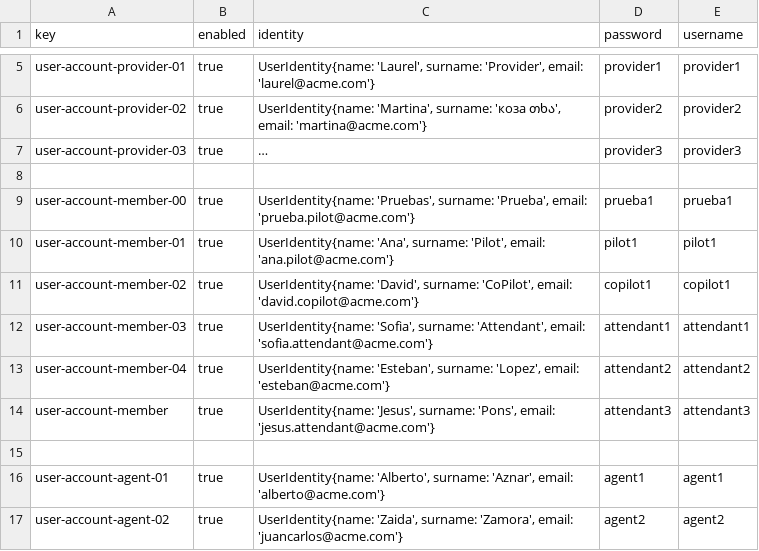
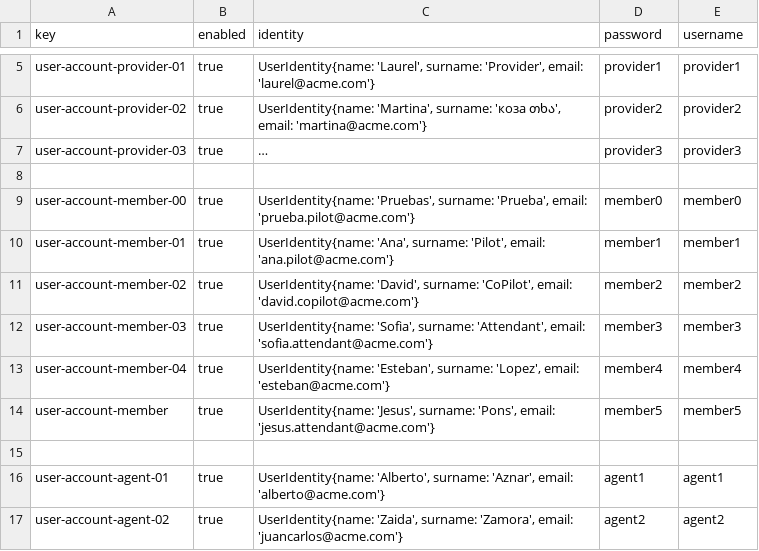
Before and after one commit to HectorGuePra/C3-047-Acme-Ans-C3, a CSV file: src/main/resources/WEB-INF/data/sample/user-account.csv, drawn as a sheet; only a part is shown, gaps mark what is left out; long unchanged cells end in …; the diff names each change by its address in the sheet, - before the commit and + after, or states it on an @@ line.

```diff
--- a/src/main/resources/WEB-INF/data/sample/user-account.csv
+++ b/src/main/resources/WEB-INF/data/sample/user-account.csv
-D9 (password): prueba1
+D9 (password): member0
-E9 (username): prueba1
+E9 (username): member0
-D10 (password): pilot1
+D10 (password): member1
-E10 (username): pilot1
+E10 (username): member1
-D11 (password): copilot1
+D11 (password): member2
-E11 (username): copilot1
+E11 (username): member2
-D12 (password): attendant1
+D12 (password): member3
-E12 (username): attendant1
+E12 (username): member3
-D13 (password): attendant2
+D13 (password): member4
-E13 (username): attendant2
+E13 (username): member4
-D14 (password): attendant3
+D14 (password): member5
-E14 (username): attendant3
+E14 (username): member5
```
Also changed, not shown: src/main/resources/WEB-INF/data/sample/activity_log.csv.
